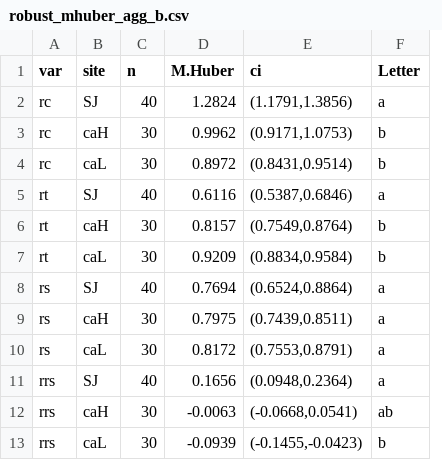
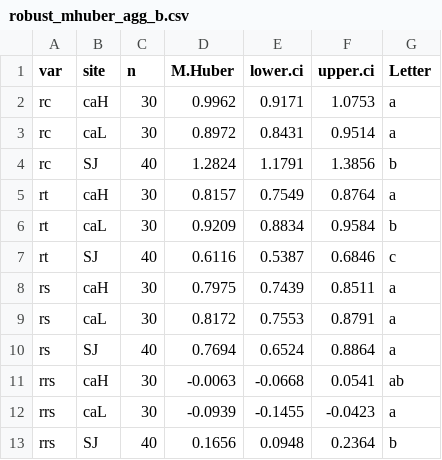
Before and after one commit to ajpelu/qpyr_dendro, a CSV file: out/anovas_resilience/huber_bai/robust_mhuber_agg_b.csv, drawn as a sheet; removed rows and columns are numbered as before the commit, all else as after; the diff names each change by its address in the sheet, - before the commit and + after, or states it on an @@ line.

```diff
--- a/out/anovas_resilience/huber_bai/robust_mhuber_agg_b.csv
+++ b/out/anovas_resilience/huber_bai/robust_mhuber_agg_b.csv
-column E (ci), rows 3-4: (0.9171,1.0753) | (0.8431,0.9514); rows 6-7: (0.7549,0.8764) | (0.8834,0.9584); rows 9-13: (0.7439,0.8511) | (0.7553,0.8791) | (0.0948,0.2364) | (-0.0668,0.0541) | (-0.1455,-0.0423)
+column E (lower.ci), rows 2-3: 0.9171 | 0.8431; rows 5-6: 0.7549 | 0.8834; rows 8-12: 0.7439 | 0.7553 | 0.6524 | -0.0668 | -0.1455
+column F (upper.ci), rows 2-3: 1.0753 | 0.9514; rows 5-6: 0.8764 | 0.9584; rows 8-12: 0.8511 | 0.8791 | 0.8864 | 0.0541 | -0.0423
-row 2: rc | SJ | 40 | 1.2824 | (1.1791,1.3856) | a
-G2:G3 (Letter): b
+G2:G3 (Letter): a
-row 5: rt | SJ | 40 | 0.6116 | (0.5387,0.6846) | a
+row 4: rc | SJ | 40 | 1.2824 | 1.1791 | 1.3856 | b
-G5 (Letter): b
+G5 (Letter): a
-row 8: rs | SJ | 40 | 0.7694 | (0.6524,0.8864) | a
+row 7: rt | SJ | 40 | 0.6116 | 0.5387 | 0.6846 | c
-A10 (var): rrs
+A10 (var): rs
-D10 (M.Huber): 0.1656
+D10 (M.Huber): 0.7694
-G12 (Letter): b
+G12 (Letter): a
+row 13: rrs | SJ | 40 | 0.1656 | 0.0948 | 0.2364 | b
```
Also changed, not shown: out/anovas_resilience/bai/homocedasticidad_log.csv, out/anovas_resilience/huber_bai/robust_mhuber_agg.csv, 16 other files.
